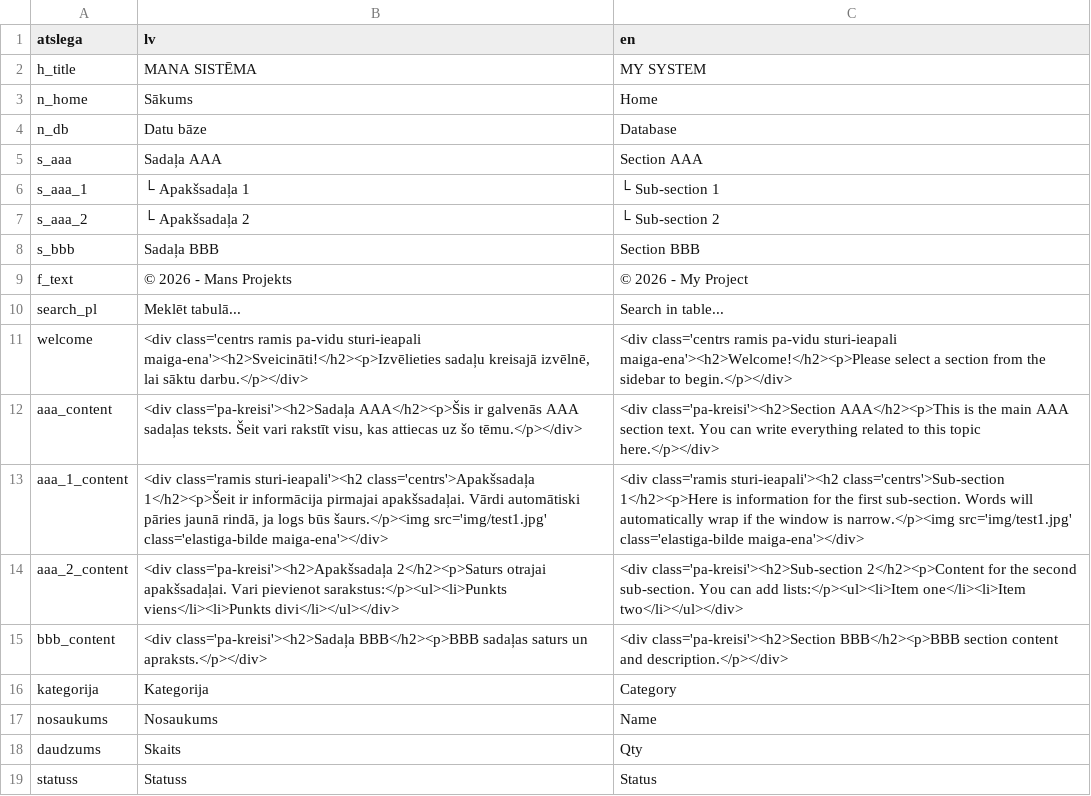
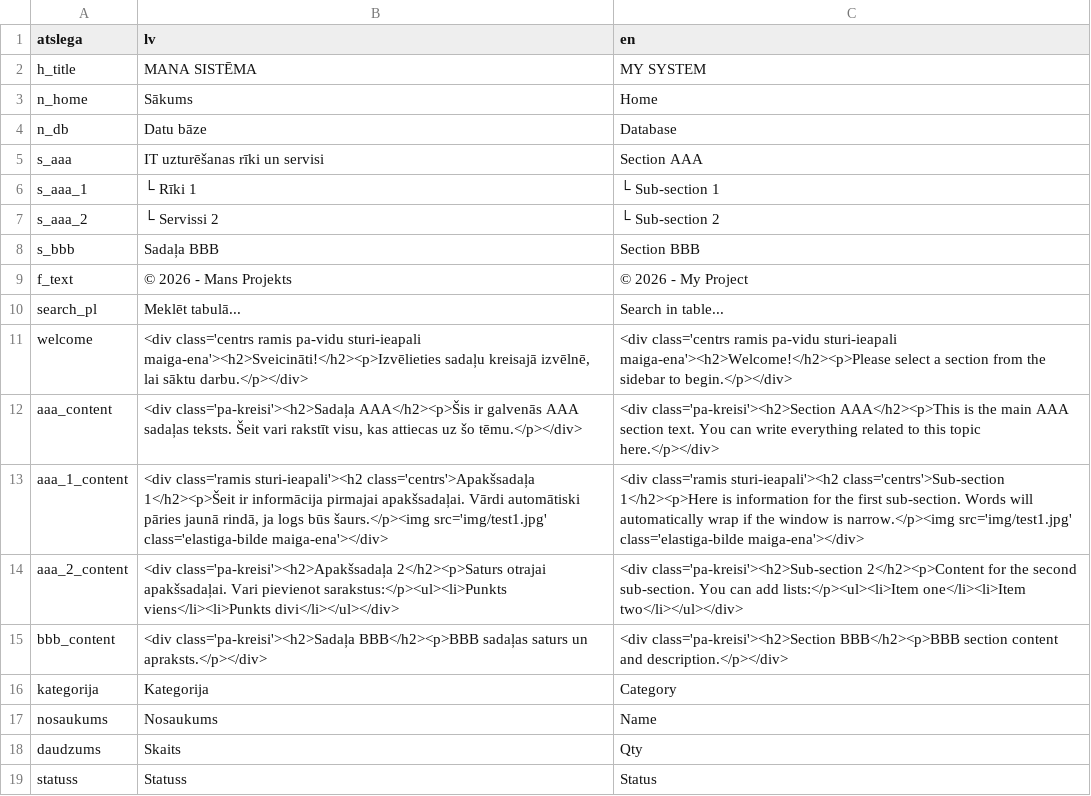
Before and after one commit to edgarsLabais/HTML_CSV, a CSV file: valodas.csv, drawn as a sheet.

Commit message:
Update valodas.csv

```diff
--- a/valodas.csv
+++ b/valodas.csv
@@ -4,5 +4,5 @@ n_home,Sākums,Home
 n_db,Datu bāze,Database
-s_aaa,Sadaļa AAA,Section AAA
-s_aaa_1,└ Apakšsadaļa 1,└ Sub-section 1
-s_aaa_2,└ Apakšsadaļa 2,└ Sub-section 2
+s_aaa,IT uzturēšanas rīki un servisi,Section AAA
+s_aaa_1,└ Rīki 1,└ Sub-section 1
+s_aaa_2,└ Servissi 2,└ Sub-section 2
 s_bbb,Sadaļa BBB,Section BBB
```
